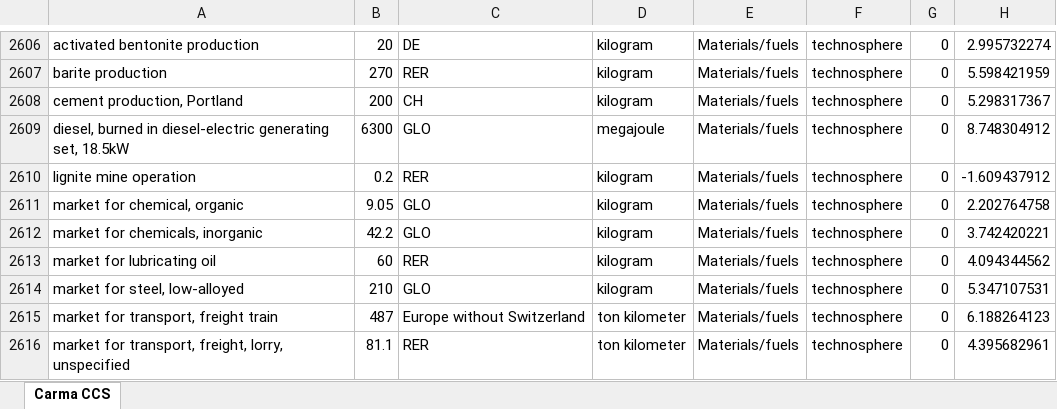
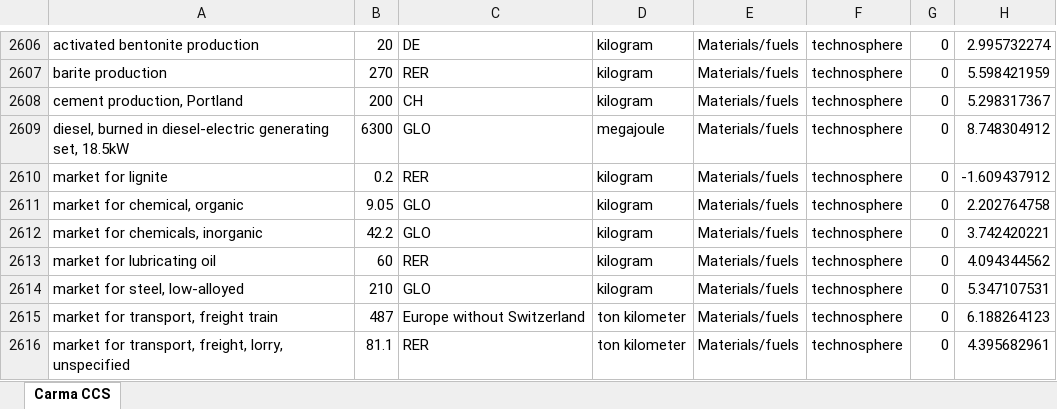
Before and after one commit to Zh-xy/premise, an Excel workbook: premise/data/additional_inventories/lci-Carma-CCS.xlsx, sheet Carma CCS, drawn as a sheet; only a part is shown, gaps mark what is left out; values as stored, in another font and other column widths than the file's, no borders; the diff covers the shown part only; the diff names each change by its address in the sheet, - before the commit and + after, or states it on an @@ line.

```diff
--- a/premise/data/additional_inventories/lci-Carma-CCS.xlsx (sheet Carma CCS)
+++ b/premise/data/additional_inventories/lci-Carma-CCS.xlsx (sheet Carma CCS)
-A2610: lignite mine operation
+A2610: market for lignite
```
Also changed, not shown: 5 edited cells elsewhere in this sheet, premise/data/additional_inventories/lci-hydrogen-electrolysis.xlsx, premise/data/additional_inventories/lci-hydrogen-smr-atr-natgas.xlsx, 38 other files.
